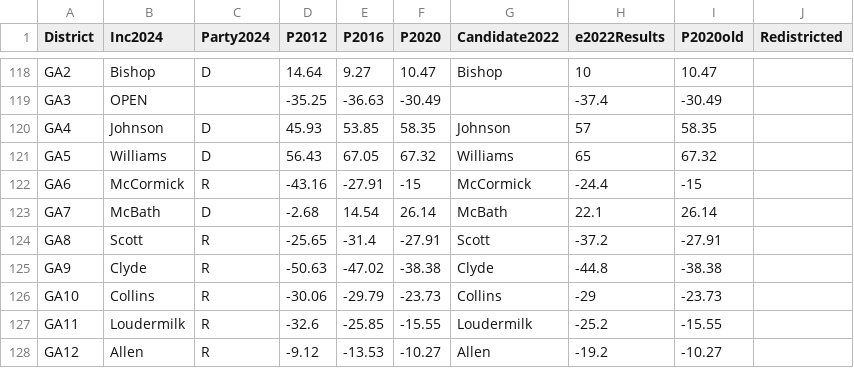
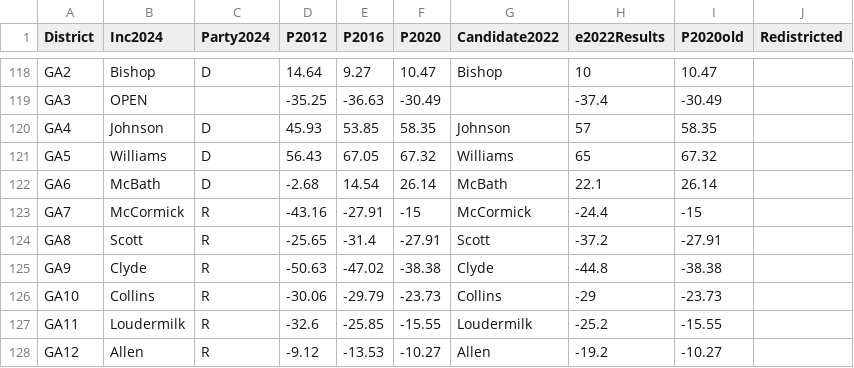
Before and after one commit to jessebeach50/electionmodel, a CSV file: HouseDataCSV.csv, drawn as a sheet; only a part is shown, gaps mark what is left out.

Commit message:
Update HouseDataCSV.csv

```diff
--- a/HouseDataCSV.csv
+++ b/HouseDataCSV.csv
@@ -121,4 +121,4 @@ GA4,Johnson,D,45.93,53.85,58.35,Johnson,57,58.35,
 GA5,Williams,D,56.43,67.05,67.32,Williams,65,67.32,
-GA6,McCormick,R,-43.16,-27.91,-15,McCormick,-24.4,-15,
-GA7,McBath,D,-2.68,14.54,26.14,McBath,22.1,26.14,
+GA6,McBath,D,-2.68,14.54,26.14,McBath,22.1,26.14,
+GA7,McCormick,R,-43.16,-27.91,-15,McCormick,-24.4,-15,
 GA8,Scott,R,-25.65,-31.4,-27.91,Scott,-37.2,-27.91,
```
